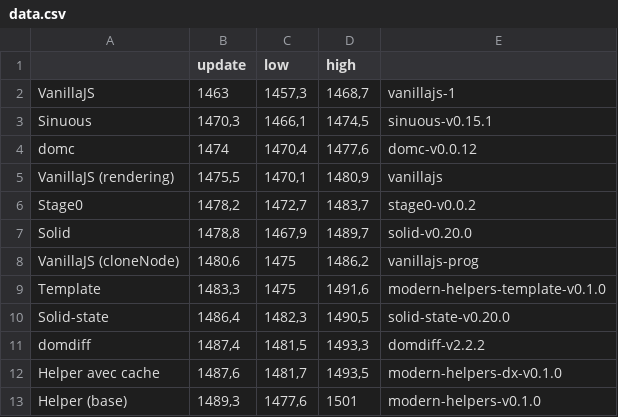
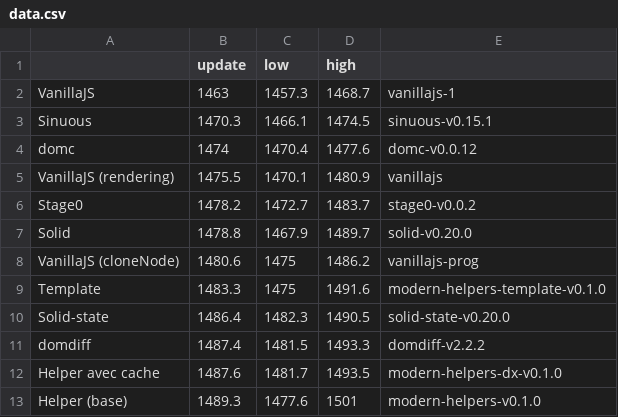
Before and after one commit to fullwebdev/illustrations, a CSV file: plots/benchmarks/update/data.csv, drawn as a sheet; only a part is shown; the diff covers the shown part only.

Commit message:
chore(illustrations): update benchmark data

```diff
--- a/plots/benchmarks/update/data.csv
+++ b/plots/benchmarks/update/data.csv
@@ -1,13 +1,13 @@
 ,update,low,high,
-VanillaJS,1463,"1457,3","1468,7",vanillajs-1
-Sinuous,"1470,3","1466,1","1474,5",sinuous-v0.15.1
-domc,1474,"1470,4","1477,6",domc-v0.0.12
-VanillaJS (rendering),"1475,5","1470,1","1480,9",vanillajs
-Stage0,"1478,2","1472,7","1483,7",stage0-v0.0.2
-Solid,"1478,8","1467,9","1489,7",solid-v0.20.0
-VanillaJS (cloneNode),"1480,6",1475,"1486,2",vanillajs-prog
-Template,"1483,3",1475,"1491,6",modern-helpers-template-v0.1.0
-Solid-state,"1486,4","1482,3","1490,5",solid-state-v0.20.0
-domdiff,"1487,4","1481,5","1493,3",domdiff-v2.2.2
-Helper avec cache,"1487,6","1481,7","1493,5",modern-helpers-dx-v0.1.0
-Helper (base),"1489,3","1477,6",1501,modern-helpers-v0.1.0
+VanillaJS,1463,1457.3,1468.7,vanillajs-1
+Sinuous,1470.3,1466.1,1474.5,sinuous-v0.15.1
+domc,1474,1470.4,1477.6,domc-v0.0.12
+VanillaJS (rendering),1475.5,1470.1,1480.9,vanillajs
+Stage0,1478.2,1472.7,1483.7,stage0-v0.0.2
+Solid,1478.8,1467.9,1489.7,solid-v0.20.0
+VanillaJS (cloneNode),1480.6,1475,1486.2,vanillajs-prog
+Template,1483.3,1475,1491.6,modern-helpers-template-v0.1.0
+Solid-state,1486.4,1482.3,1490.5,solid-state-v0.20.0
+domdiff,1487.4,1481.5,1493.3,domdiff-v2.2.2
+Helper avec cache,1487.6,1481.7,1493.5,modern-helpers-dx-v0.1.0
+Helper (base),1489.3,1477.6,1501,modern-helpers-v0.1.0
```
Also changed, not shown: 1 added row and 108 edited cells elsewhere in this file, plots/benchmarks/all/data.csv, plots/benchmarks/create-rows/data.csv, 17 other files.
